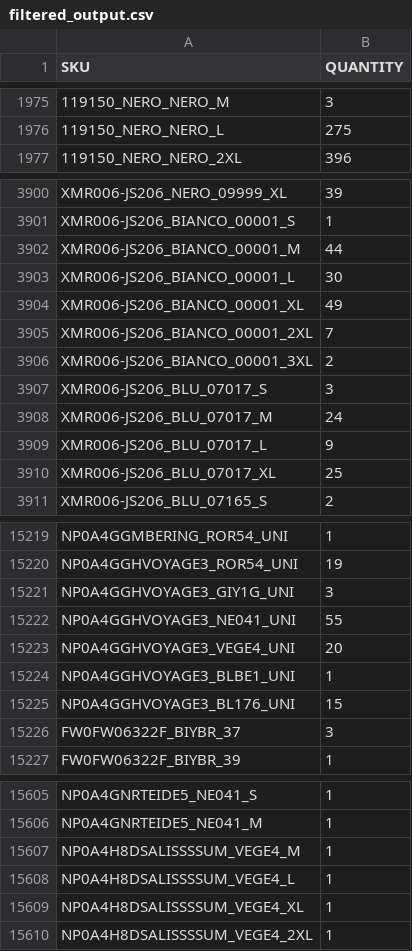
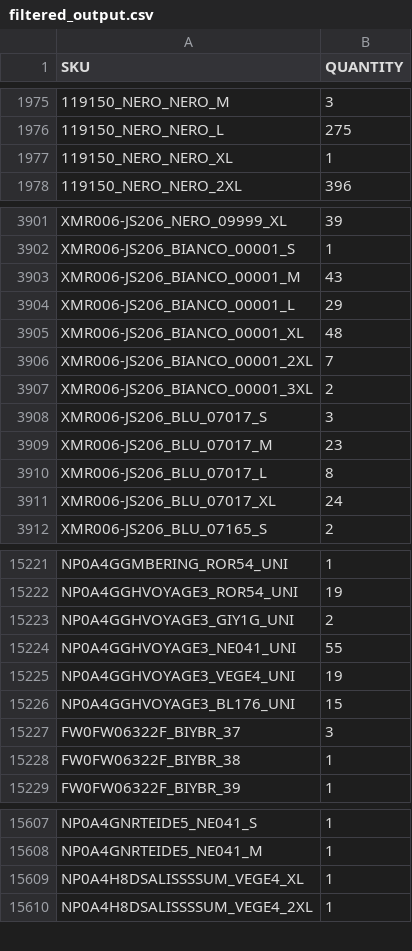
Before and after one commit to Camarolli9979797/wp_all_import, a CSV file: filtered_output.csv, drawn as a sheet; only a part is shown, gaps mark what is left out; removed rows and columns are numbered as before the commit, all else as after; the diff covers the shown part only; the diff names each change by its address in the sheet, - before the commit and + after, or states it on an @@ line.

Commit message:
Updated CSV following transformation with combo.py and brand.py

```diff
--- a/filtered_output.csv
+++ b/filtered_output.csv
+row 1977: 119150_NERO_NERO_XL | 1
-B3903 (QUANTITY): 44
+B3903 (QUANTITY): 43
-B3904 (QUANTITY): 30
+B3904 (QUANTITY): 29
-B3905 (QUANTITY): 49
+B3905 (QUANTITY): 48
-B3909 (QUANTITY): 24
+B3909 (QUANTITY): 23
-B3910 (QUANTITY): 9
+B3910 (QUANTITY): 8
-B3911 (QUANTITY): 25
+B3911 (QUANTITY): 24
-B15223 (QUANTITY): 3
+B15223 (QUANTITY): 2
-B15225 (QUANTITY): 20
+B15225 (QUANTITY): 19
-row 15224: NP0A4GGHVOYAGE3_BLBE1_UNI | 1
+row 15228: FW0FW06322F_BIYBR_38 | 1
-row 15607: NP0A4H8DSALISSSSUM_VEGE4_M | 1
-row 15608: NP0A4H8DSALISSSSUM_VEGE4_L | 1
```
Also changed, not shown: 4 added rows, 2 removed rows, 50 moved rows and 56 edited cells elsewhere in this file.
